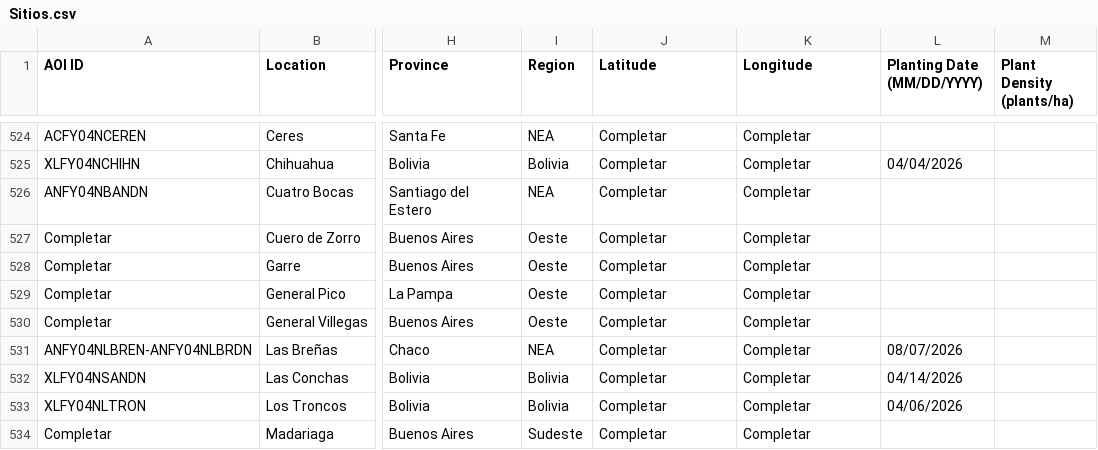
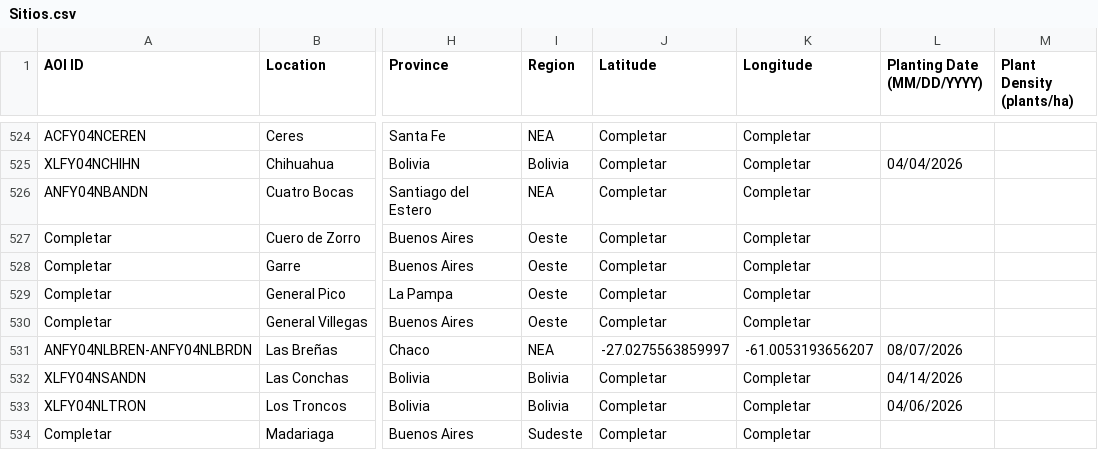
Before and after one commit to LAAR-TESTING-AR/field-trial-map, a CSV file: Sitios.csv, drawn as a sheet; only a part is shown, gaps mark what is left out; the diff names each change by its address in the sheet, - before the commit and + after, or states it on an @@ line.

Commit message:
Actualizacion automatica de Sitios.csv desde SharePoint

```diff
--- a/Sitios.csv
+++ b/Sitios.csv
-J531 (Latitude): Completar
+J531 (Latitude): -27.0275563859997
-K531 (Longitude): Completar
+K531 (Longitude): -61.0053193656207
```
